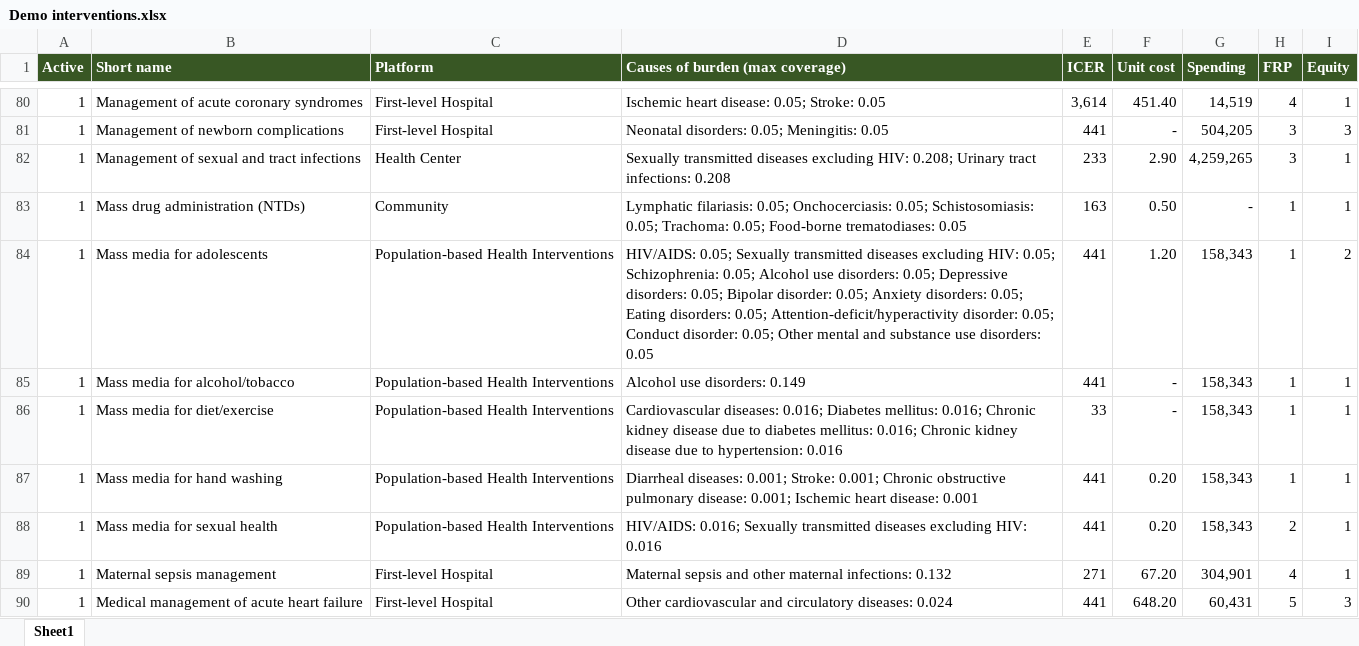
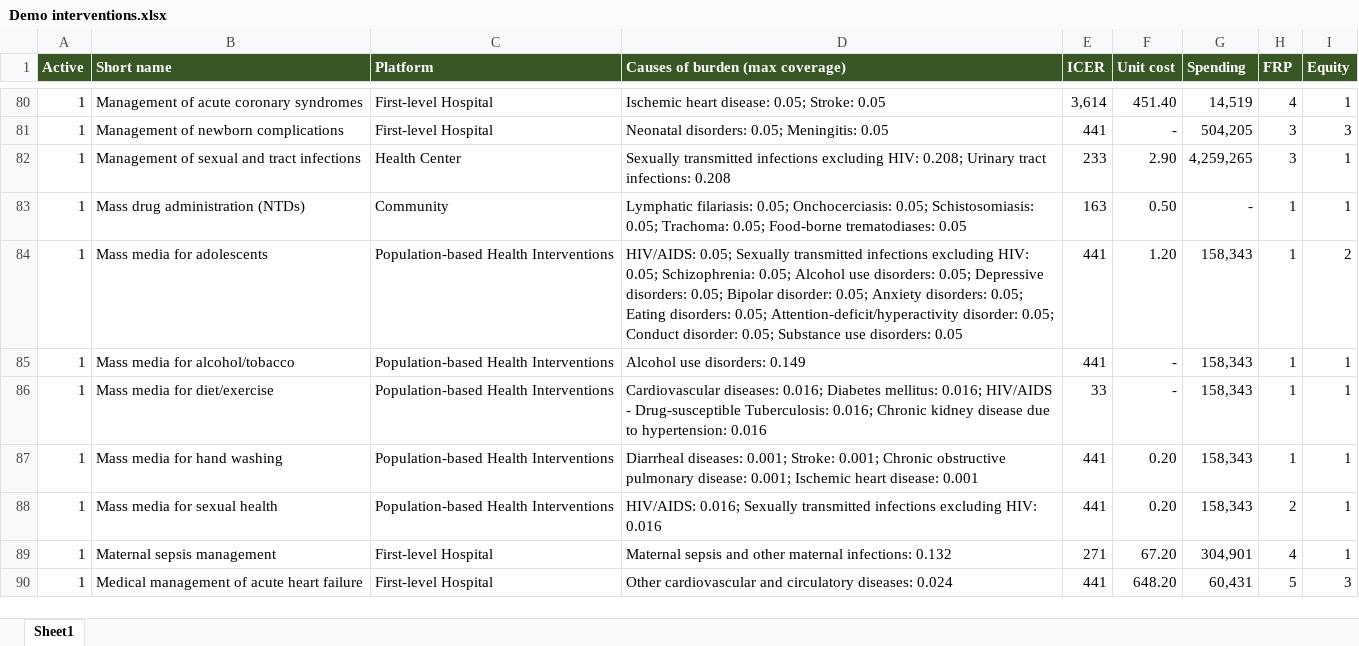
Before and after one commit to sciris/hiptool, an Excel workbook: data/Demo interventions.xlsx, sheet Sheet1, drawn as a sheet; only a part is shown, gaps mark what is left out; values as stored, in another font and other column widths than the file's, no borders; table styles not drawn; the diff covers the shown part only; the diff names each change by its address in the sheet, - before the commit and + after, or states it on an @@ line.

```diff
--- a/data/Demo interventions.xlsx (sheet Sheet1)
+++ b/data/Demo interventions.xlsx (sheet Sheet1)
-D82 (Causes of burden (max coverage)): Sexually transmitted diseases excluding HIV:…
+D82 (Causes of burden (max coverage)): Sexually transmitted infections excluding HIV:…
-D84 (Causes of burden (max coverage)): …Sexually transmitted diseases excluding HIV: 0.05; Schizophrenia: 0.05; Alcohol use disorders: 0.05; Depressive disorders: 0.05; Bipolar disorder: 0.05; Anxiety disorders: 0.05; Eating disorders: 0.05; Attention-deficit/hyperactivity disorder: 0.05; Conduct disorder: 0.05; Other mental and substance use disorders:…
+D84 (Causes of burden (max coverage)): …Sexually transmitted infections excluding HIV: 0.05; Schizophrenia: 0.05; Alcohol use disorders: 0.05; Depressive disorders: 0.05; Bipolar disorder: 0.05; Anxiety disorders: 0.05; Eating disorders: 0.05; Attention-deficit/hyperactivity disorder: 0.05; Conduct disorder: 0.05; Substance use disorders:…
-D86 (Causes of burden (max coverage)): …mellitus: 0.016; Chronic kidney disease due to diabetes mellitus: 0.016; Chronic…
+D86 (Causes of burden (max coverage)): …mellitus: 0.016; HIV/AIDS - Drug-susceptible Tuberculosis: 0.016; Chronic…
-D88 (Causes of burden (max coverage)): …Sexually transmitted diseases excluding HIV:…
+D88 (Causes of burden (max coverage)): …Sexually transmitted infections excluding HIV:…
```
Also changed, not shown: 24 edited cells elsewhere in this sheet, 1 other file.
